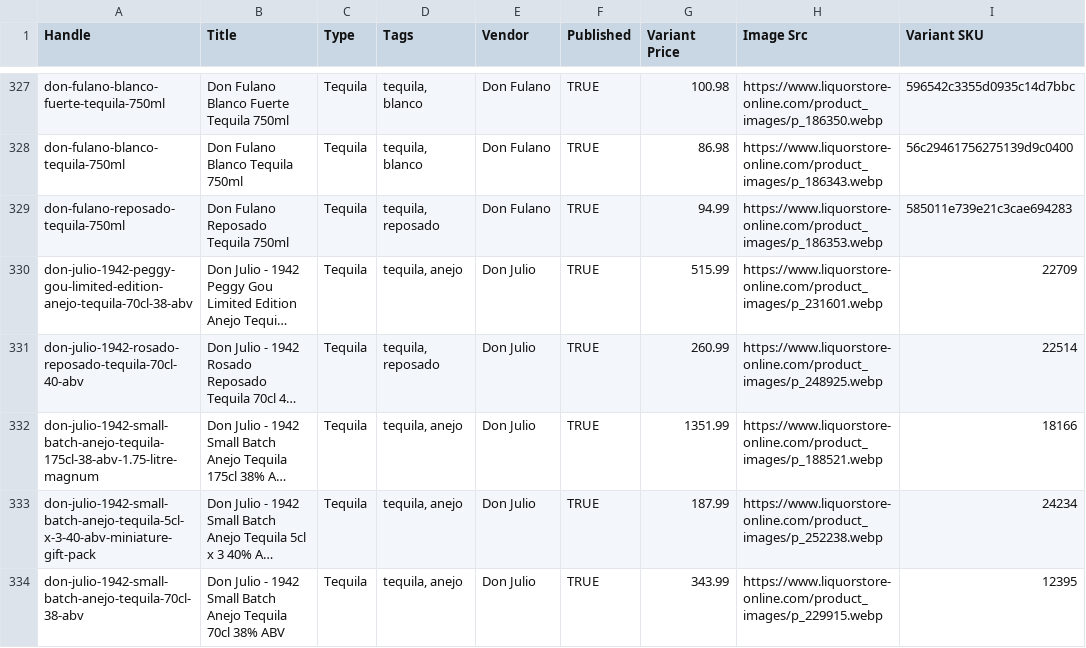
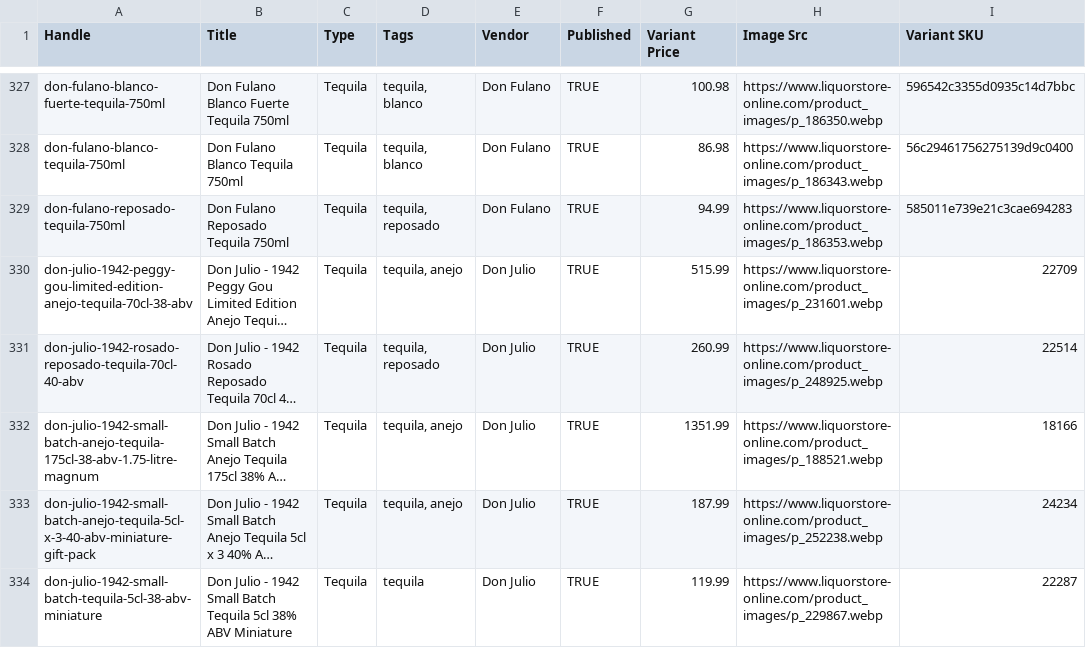
Before and after one commit to Njawnson/tequila-shopify-sync, a CSV file: output/matrixify_update.csv, drawn as a sheet; only a part is shown, gaps mark what is left out; the shorter side is filled out with more unchanged rows; long unchanged cells end in …; removed rows and columns are numbered as before the commit, all else as after; the diff covers the shown part only; the diff names each change by its address in the sheet, - before the commit and + after, or states it on an @@ line.

```diff
--- a/output/matrixify_update.csv
+++ b/output/matrixify_update.csv
-row 334: don-julio-1942-small-batch-anejo-tequila-70cl-38-abv | Don Julio - 1942 Small Batch Anejo Tequila 70cl 38% ABV | Tequila | tequila, anejo | Don Julio | TRUE | 343.99 | https://www.liquorstore-online.com/product_images/p_229915.webp | 12395
```
Also changed, not shown: 1 added row, 2 removed rows and 2 edited cells elsewhere in this file.
